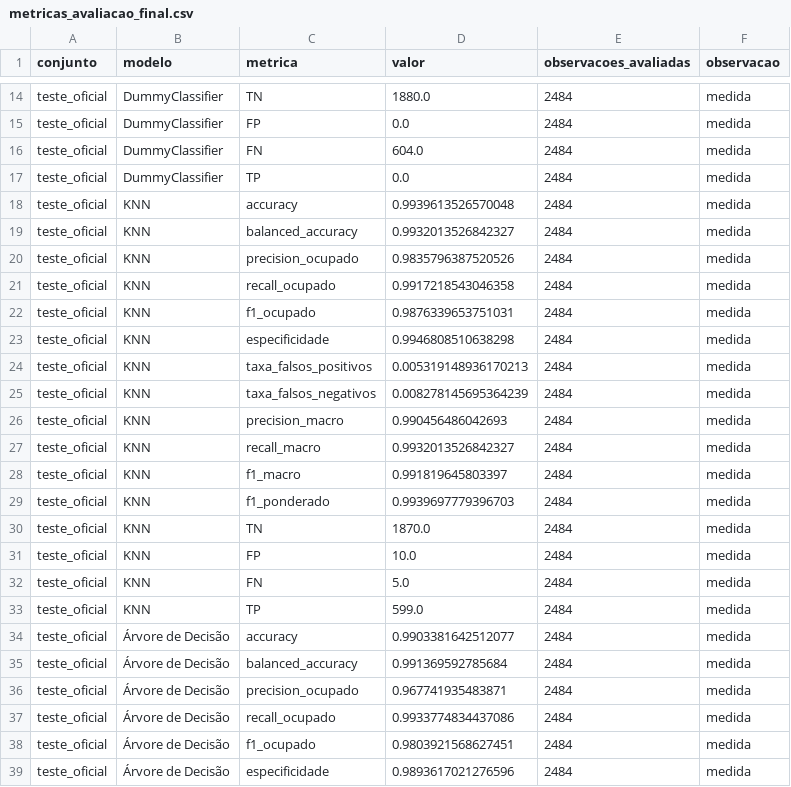
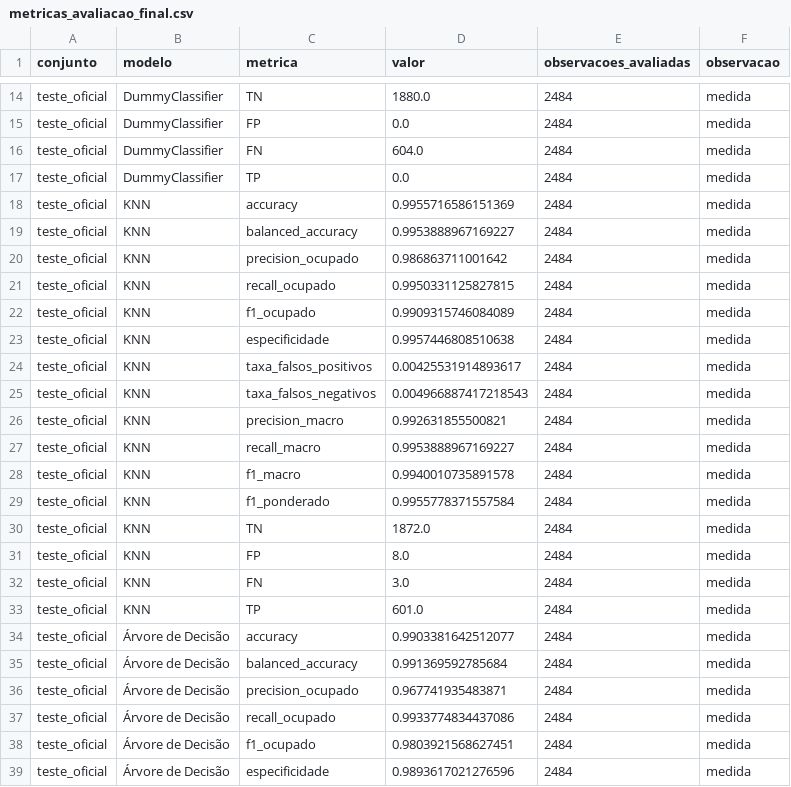
Before and after one commit to petrascarvalho/ocupacao_inteligente_industria_4_0, a CSV file: resultados/modelagem/metricas_avaliacao_final.csv, drawn as a sheet; only a part is shown, gaps mark what is left out.

```diff
--- a/resultados/modelagem/metricas_avaliacao_final.csv
+++ b/resultados/modelagem/metricas_avaliacao_final.csv
@@ -17,18 +17,18 @@ teste_oficial,DummyClassifier,FN,604.0,2484,medida
 teste_oficial,DummyClassifier,TP,0.0,2484,medida
-teste_oficial,KNN,accuracy,0.9939613526570048,2484,medida
-teste_oficial,KNN,balanced_accuracy,0.9932013526842327,2484,medida
-teste_oficial,KNN,precision_ocupado,0.9835796387520526,2484,medida
-teste_oficial,KNN,recall_ocupado,0.9917218543046358,2484,medida
-teste_oficial,KNN,f1_ocupado,0.9876339653751031,2484,medida
-teste_oficial,KNN,especificidade,0.9946808510638298,2484,medida
-teste_oficial,KNN,taxa_falsos_positivos,0.005319148936170213,2484,medida
-teste_oficial,KNN,taxa_falsos_negativos,0.008278145695364239,2484,medida
-teste_oficial,KNN,precision_macro,0.990456486042693,2484,medida
-teste_oficial,KNN,recall_macro,0.9932013526842327,2484,medida
-teste_oficial,KNN,f1_macro,0.991819645803397,2484,medida
-teste_oficial,KNN,f1_ponderado,0.9939697779396703,2484,medida
-teste_oficial,KNN,TN,1870.0,2484,medida
-teste_oficial,KNN,FP,10.0,2484,medida
-teste_oficial,KNN,FN,5.0,2484,medida
-teste_oficial,KNN,TP,599.0,2484,medida
+teste_oficial,KNN,accuracy,0.9955716586151369,2484,medida
+teste_oficial,KNN,balanced_accuracy,0.9953888967169227,2484,medida
+teste_oficial,KNN,precision_ocupado,0.986863711001642,2484,medida
+teste_oficial,KNN,recall_ocupado,0.9950331125827815,2484,medida
+teste_oficial,KNN,f1_ocupado,0.9909315746084089,2484,medida
+teste_oficial,KNN,especificidade,0.9957446808510638,2484,medida
+teste_oficial,KNN,taxa_falsos_positivos,0.00425531914893617,2484,medida
+teste_oficial,KNN,taxa_falsos_negativos,0.004966887417218543,2484,medida
+teste_oficial,KNN,precision_macro,0.992631855500821,2484,medida
+teste_oficial,KNN,recall_macro,0.9953888967169227,2484,medida
+teste_oficial,KNN,f1_macro,0.9940010735891578,2484,medida
+teste_oficial,KNN,f1_ponderado,0.9955778371557584,2484,medida
+teste_oficial,KNN,TN,1872.0,2484,medida
+teste_oficial,KNN,FP,8.0,2484,medida
+teste_oficial,KNN,FN,3.0,2484,medida
+teste_oficial,KNN,TP,601.0,2484,medida
 teste_oficial,Árvore de Decisão,accuracy,0.9903381642512077,2484,medida
```
Also changed, not shown: resultados/modelagem/analise_erros_teste.csv, resultados/modelagem/cv_feature_engineering.csv, 23 other files.
